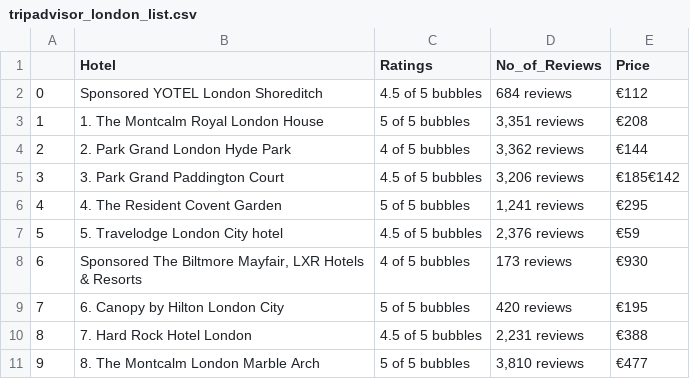
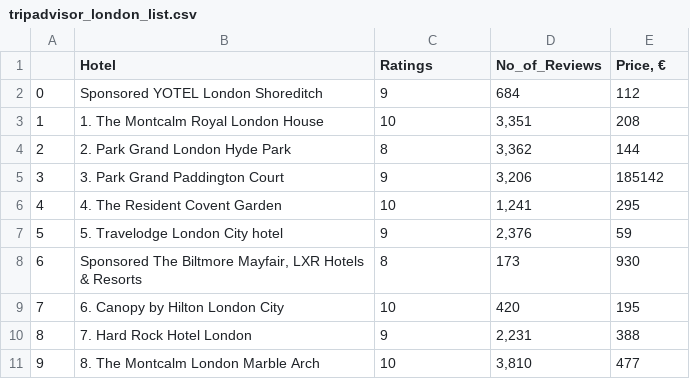
Before and after one commit to ugnevaisvilaite/She-Goes-Tech22, a CSV file: final_project/tripadvisor_london_list.csv, drawn as a sheet; only a part is shown; the diff covers the shown part only.

```diff
--- a/final_project/tripadvisor_london_list.csv
+++ b/final_project/tripadvisor_london_list.csv
@@ -1,11 +1,11 @@
-,Hotel,Ratings,No_of_Reviews,Price
-0,Sponsored      YOTEL London Shoreditch,4.5 of 5 bubbles,684 reviews,€112
-1,1. The Montcalm Royal London House,5 of 5 bubbles,"3,351 reviews",€208
-2,2. Park Grand London Hyde Park,4 of 5 bubbles,"3,362 reviews",€144
-3,3. Park Grand Paddington Court,4.5 of 5 bubbles,"3,206 reviews",€185€142
-4,4. The Resident Covent Garden,5 of 5 bubbles,"1,241 reviews",€295
-5,5. Travelodge London City hotel,4.5 of 5 bubbles,"2,376 reviews",€59
-6,"Sponsored      The Biltmore Mayfair, LXR Hotels & Resorts",4 of 5 bubbles,173 reviews,€930
-7,6. Canopy by Hilton London City,5 of 5 bubbles,420 reviews,€195
-8,7. Hard Rock Hotel London,4.5 of 5 bubbles,"2,231 reviews",€388
-9,8. The Montcalm London Marble Arch,5 of 5 bubbles,"3,810 reviews",€477
+,Hotel,Ratings,No_of_Reviews,"Price, €"
+0,Sponsored      YOTEL London Shoreditch,9,684,112
+1,1. The Montcalm Royal London House,10,"3,351",208
+2,2. Park Grand London Hyde Park,8,"3,362",144
+3,3. Park Grand Paddington Court,9,"3,206",185142
+4,4. The Resident Covent Garden,10,"1,241",295
+5,5. Travelodge London City hotel,9,"2,376",59
+6,"Sponsored      The Biltmore Mayfair, LXR Hotels & Resorts",8,173,930
+7,6. Canopy by Hilton London City,10,420,195
+8,7. Hard Rock Hotel London,9,"2,231",388
+9,8. The Montcalm London Marble Arch,10,"3,810",477
```
Also changed, not shown: 69 edited cells elsewhere in this file, 3 other files.
